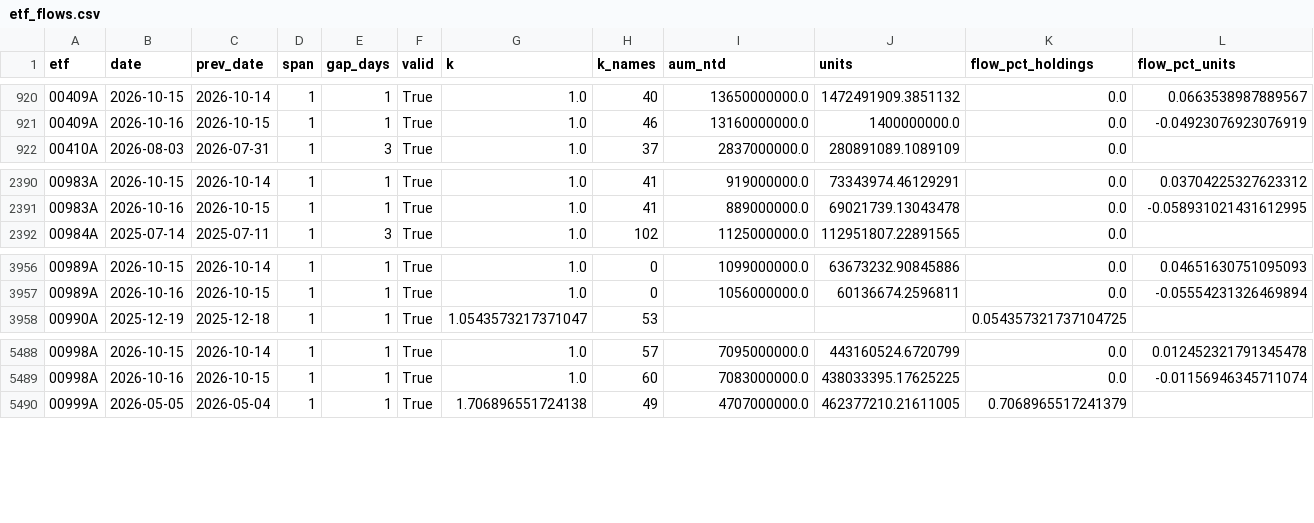
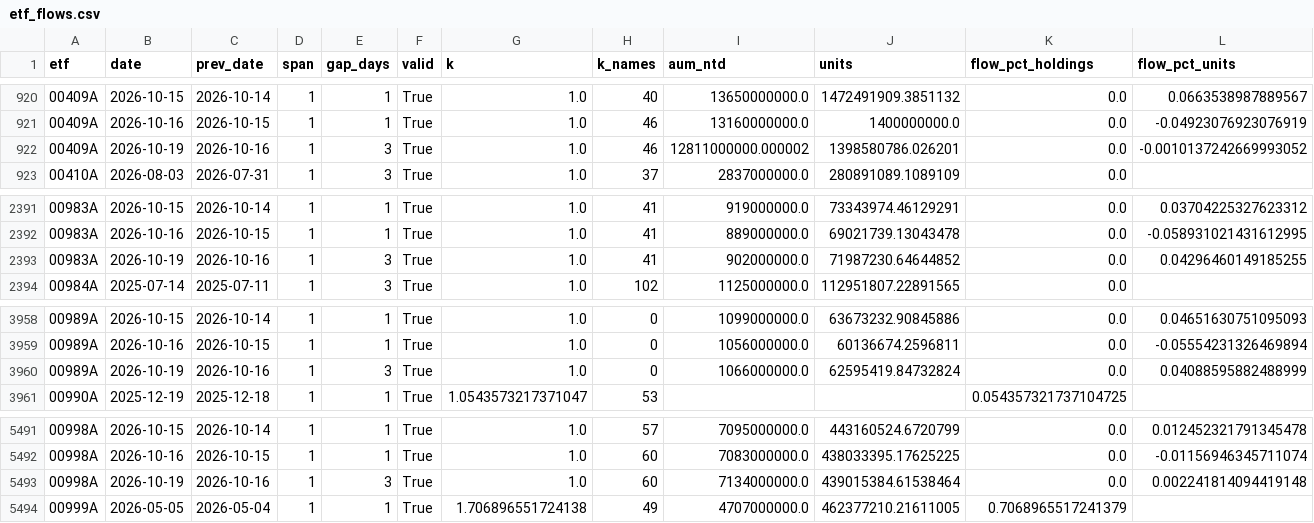
Before and after one commit to Hdinrd/Active-ETF, a CSV file: data/derived/etf_flows.csv, drawn as a sheet; only a part is shown, gaps mark what is left out; the diff names each change by its address in the sheet, - before the commit and + after, or states it on an @@ line.

```diff
--- a/data/derived/etf_flows.csv
+++ b/data/derived/etf_flows.csv
+row 922: 00409A | 2026-10-19 | 2026-10-16 | 1 | 3 | True | 1.0 | 46 | 12811000000.000002 | 1398580786.026201 | 0.0 | -0.0010137242669993052
+row 2393: 00983A | 2026-10-19 | 2026-10-16 | 1 | 3 | True | 1.0 | 41 | 902000000.0 | 71987230.64644852 | 0.0 | 0.04296460149185255
+row 3960: 00989A | 2026-10-19 | 2026-10-16 | 1 | 3 | True | 1.0 | 0 | 1066000000.0 | 62595419.84732824 | 0.0 | 0.04088595882488999
+row 5493: 00998A | 2026-10-19 | 2026-10-16 | 1 | 3 | True | 1.0 | 60 | 7134000000.0 | 439015384.61538464 | 0.0 | 0.002241814094419148
```
Also changed, not shown: data/derived/changes_latest.csv, data/holdings/00409A.csv, 7 other files.
